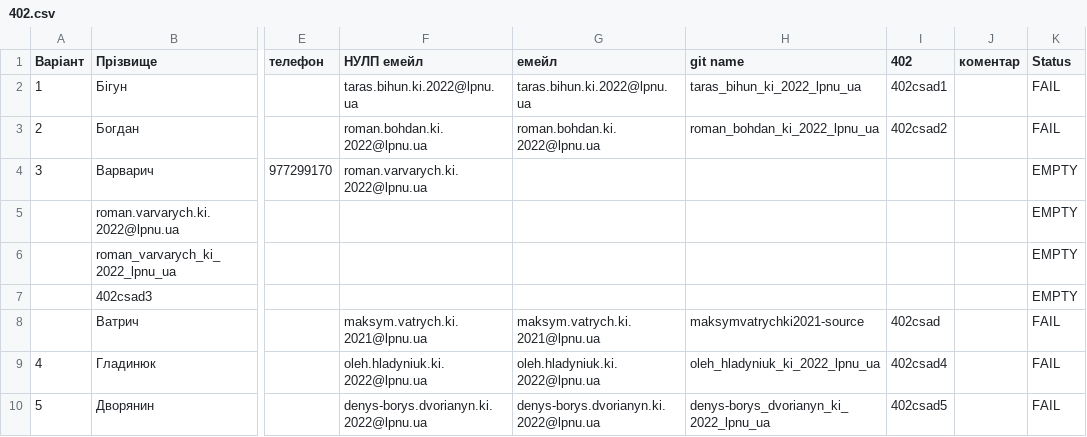
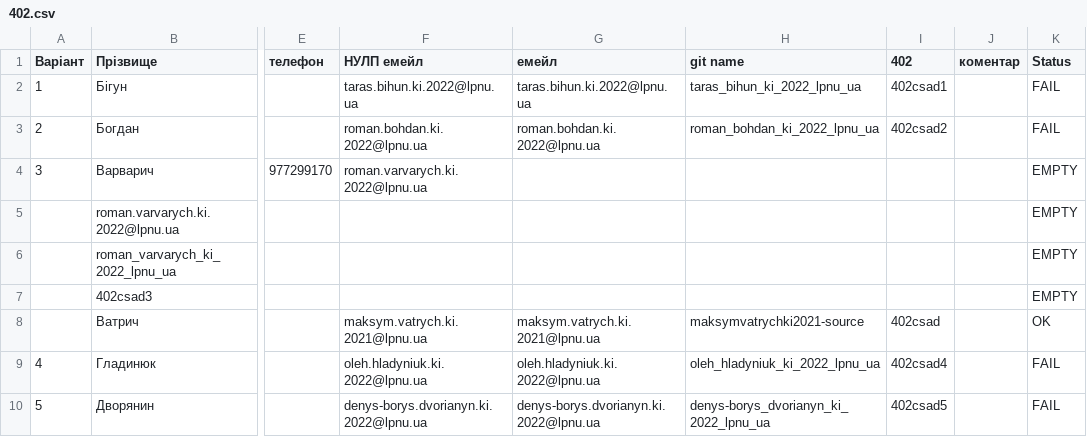
Before and after one commit to maksymvatrychki2021-source/402csad, a CSV file: output/402.csv, drawn as a sheet; only a part is shown, gaps mark what is left out; the diff names each change by its address in the sheet, - before the commit and + after, or states it on an @@ line.

```diff
--- a/output/402.csv
+++ b/output/402.csv
-K8 (Status): FAIL
+K8 (Status): OK
```
